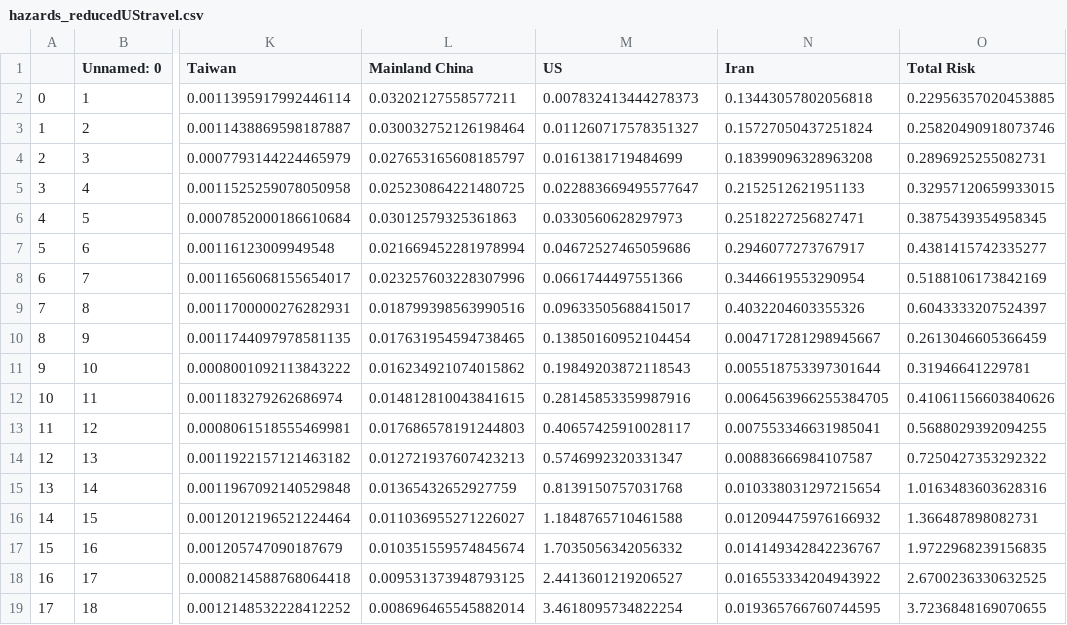
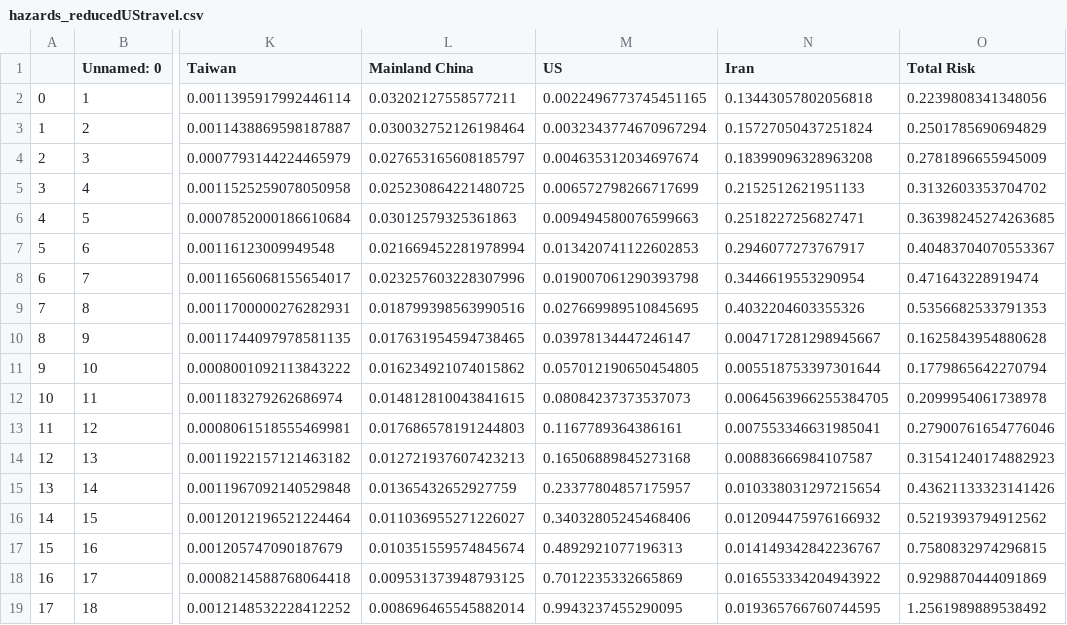
Before and after one commit to nmulberry/Hazard, a CSV file: output/hazards_reducedUStravel.csv, drawn as a sheet; only a part is shown, gaps mark what is left out; the diff names each change by its address in the sheet, - before the commit and + after, or states it on an @@ line.

```diff
--- a/output/hazards_reducedUStravel.csv
+++ b/output/hazards_reducedUStravel.csv
-M2 (US): 0.007832413444278373
+M2 (US): 0.0022496773745451165
-O2 (Total Risk): 0.22956357020453885
+O2 (Total Risk): 0.2239808341348056
-M3 (US): 0.011260717578351327
+M3 (US): 0.0032343774670967294
-O3 (Total Risk): 0.25820490918073746
+O3 (Total Risk): 0.2501785690694829
-M4 (US): 0.0161381719484699
+M4 (US): 0.004635312034697674
-O4 (Total Risk): 0.2896925255082731
+O4 (Total Risk): 0.2781896655945009
-M5 (US): 0.022883669495577647
+M5 (US): 0.006572798266717699
-O5 (Total Risk): 0.32957120659933015
+O5 (Total Risk): 0.3132603353704702
-M6 (US): 0.0330560628297973
+M6 (US): 0.009494580076599663
-O6 (Total Risk): 0.3875439354958345
+O6 (Total Risk): 0.36398245274263685
-M7 (US): 0.04672527465059686
+M7 (US): 0.013420741122602853
-O7 (Total Risk): 0.4381415742335277
+O7 (Total Risk): 0.40483704070553367
-M8 (US): 0.0661744497551366
+M8 (US): 0.019007061290393798
-O8 (Total Risk): 0.5188106173842169
+O8 (Total Risk): 0.471643228919474
-M9 (US): 0.09633505688415017
+M9 (US): 0.027669989510845695
-O9 (Total Risk): 0.6043333207524397
+O9 (Total Risk): 0.5356682533791353
-M10 (US): 0.13850160952104454
+M10 (US): 0.03978134447246147
-O10 (Total Risk): 0.2613046605366459
+O10 (Total Risk): 0.1625843954880628
-M11 (US): 0.19849203872118543
+M11 (US): 0.057012190650454805
-O11 (Total Risk): 0.31946641229781
+O11 (Total Risk): 0.1779865642270794
-M12 (US): 0.28145853359987916
+M12 (US): 0.08084237373537073
-O12 (Total Risk): 0.41061156603840626
+O12 (Total Risk): 0.2099954061738978
-M13 (US): 0.40657425910028117
+M13 (US): 0.1167789364386161
-O13 (Total Risk): 0.5688029392094255
+O13 (Total Risk): 0.27900761654776046
-M14 (US): 0.5746992320331347
+M14 (US): 0.16506889845273168
-O14 (Total Risk): 0.7250427353292322
+O14 (Total Risk): 0.31541240174882923
-M15 (US): 0.8139150757031768
+M15 (US): 0.23377804857175957
-O15 (Total Risk): 1.0163483603628316
+O15 (Total Risk): 0.43621133323141426
-M16 (US): 1.1848765710461588
+M16 (US): 0.34032805245468406
-O16 (Total Risk): 1.366487898082731
+O16 (Total Risk): 0.5219393794912562
-M17 (US): 1.7035056342056332
+M17 (US): 0.4892921077196313
-O17 (Total Risk): 1.9722968239156835
+O17 (Total Risk): 0.7580832974296815
-M18 (US): 2.4413601219206527
+M18 (US): 0.7012235332665869
-O18 (Total Risk): 2.6700236330632525
+O18 (Total Risk): 0.9298870444091869
-M19 (US): 3.4618095734822254
+M19 (US): 0.9943237455290095
-O19 (Total Risk): 3.7236848169070655
+O19 (Total Risk): 1.2561989889538492
```
Also changed, not shown: output/hazards_highUStravel.csv, 2 other files.
